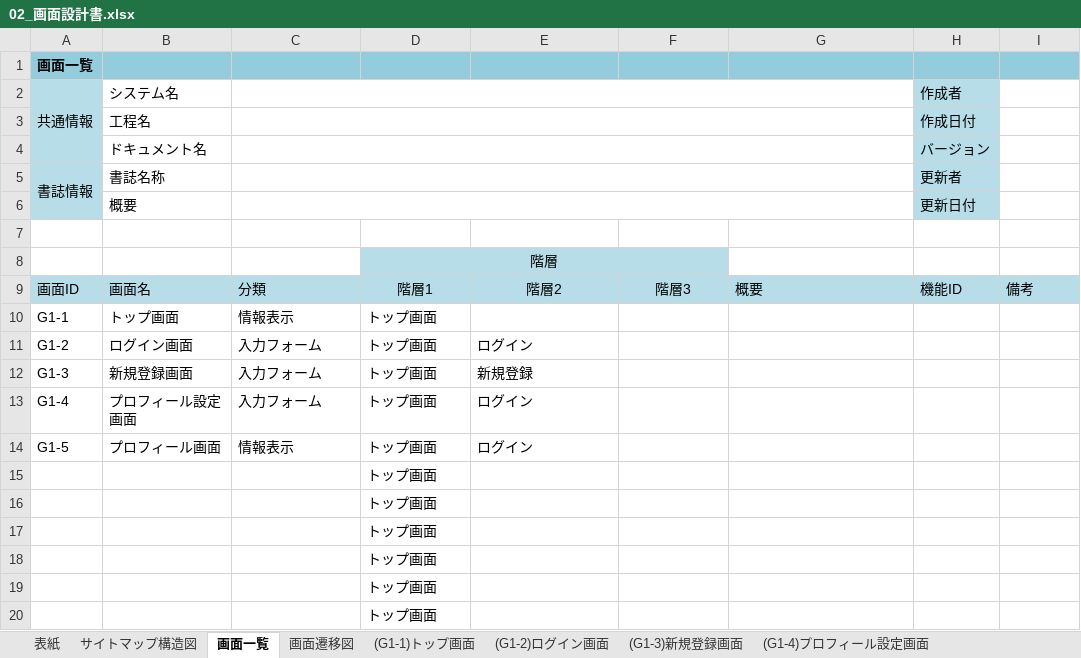
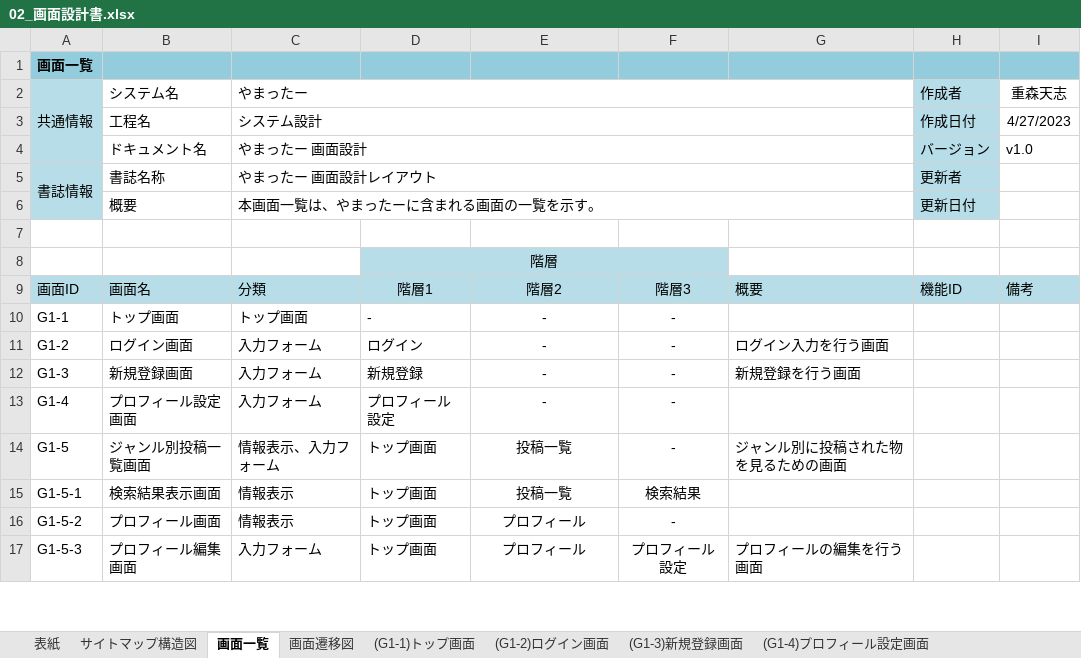
Before and after one commit to ymnrio/2023Dev3Early, an Excel workbook: 02画面設計/02_画面設計書.xlsx, sheet 画面一覧, drawn as a sheet; only a part is shown; values as stored, in another font and other column widths than the file's, no borders; removed rows and columns are numbered as before the commit, all else as after; the diff covers the shown part only; the diff names each change by its address in the sheet, - before the commit and + after, or states it on an @@ line.

```diff
--- a/02画面設計/02_画面設計書.xlsx (sheet 画面一覧)
+++ b/02画面設計/02_画面設計書.xlsx (sheet 画面一覧)
-C2: (empty)
+C2: やまったー
-I2: (empty)
+I2: 重森天志
-C3 (やまったー): (empty)
+C3 (やまったー): システム設計
-I3 (重森天志): (empty)
+I3 (重森天志): 4/27/2023
-C4 (やまったー): (empty)
+C4 (やまったー): やまったー 画面設計
-I4 (重森天志): (empty)
+I4 (重森天志): v1.0
-C5 (やまったー): (empty)
+C5 (やまったー): やまったー 画面設計レイアウト
-C6 (やまったー): (empty)
+C6 (やまったー): 本画面一覧は、やまったーに含まれる画面の一覧を示す。
-C10 (やまったー): 情報表示
+C10 (やまったー): トップ画面
-D10: トップ画面
+D10: -
-E10: (empty)
+E10: -
-F10:F13: (empty)
+F10:F13: -
-D11: トップ画面
+D11: ログイン
-E11: ログイン
+E11: -
-E11:E13 alignment: left
+E11:E13 alignment: center
-G11: (empty)
+G11: ログイン入力を行う画面
-D12: トップ画面
+D12: 新規登録
-E12: 新規登録
+E12: -
-G12: (empty)
+G12: 新規登録を行う画面
-D13: トップ画面
+D13: プロフィール設定
-E13: ログイン
+E13: -
+row 14: G1-5 | ジャンル別投稿一覧画面 | 情報表示、入力フォーム | トップ画面 | 投稿一覧 | - | ジャンル別に投稿された物を見るための画面
+row 15: G1-5-1 | 検索結果表示画面 | 情報表示 | トップ画面 | 投稿一覧 | 検索結果
-A16 (共通情報): G1-5
+A16 (共通情報): G1-5-2
-E16: ログイン
+E16: プロフィール
-E16 alignment: left
+E16 alignment: center
-F16: (empty)
+F16: -
-row 15:  |  |  | トップ画面
-row 16:  |  |  | トップ画面
-row 17:  |  |  | トップ画面
-row 18:  |  |  | トップ画面
-row 19:  |  |  | トップ画面
-row 20:  |  |  | トップ画面
+row 17: G1-5-3 | プロフィール編集画面 | 入力フォーム | トップ画面 | プロフィール | プロフィール設定 | プロフィールの編集を行う画面
```
Also changed, not shown: 3 added rows elsewhere in this sheet, sheet (G1-5-2)プロフィール画面, sheet (G1-5-1)検索結果表示画面, sheet (G1-4)プロフィール設定画面, sheet (G1-5-5)新規投稿作成画面, sheet (G1-5-4)投稿返信画面, sheet (G1-5)ジャンル別投稿一覧画面, 3 more sheets, other sheet tabs, charts or pictures.
